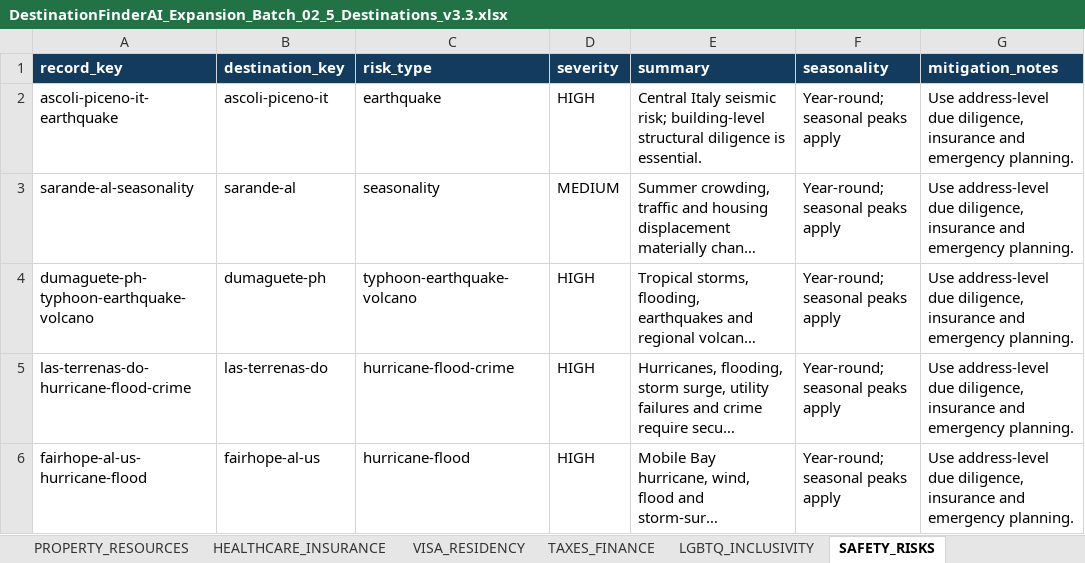
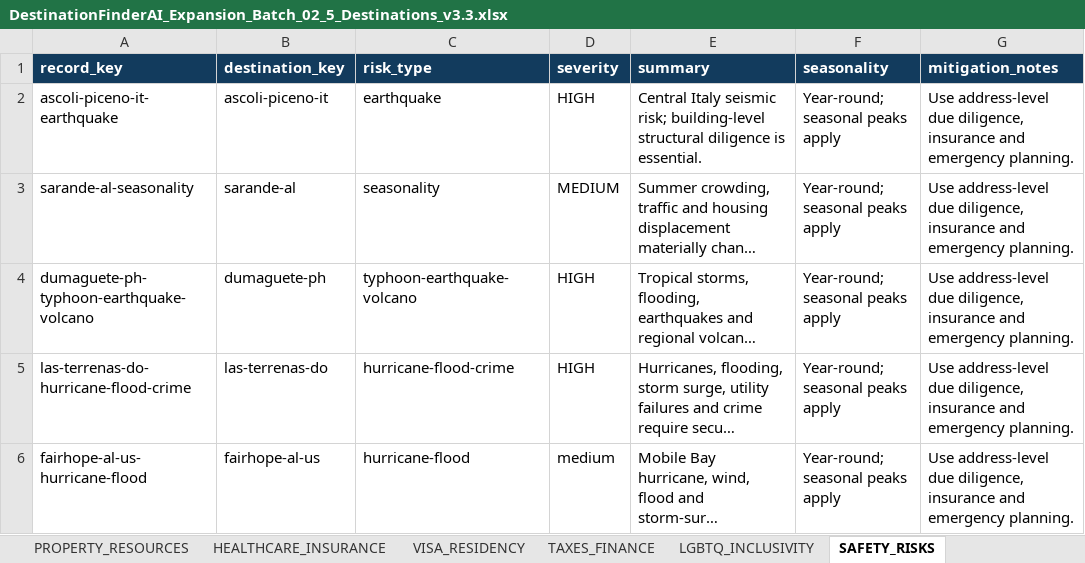
Before and after one commit to cdardano21/horizon-atlas-v2, an Excel workbook: data/DestinationFinderAI_Expansion_Batch_02_5_Destinations_v3.3.xlsx, sheet SAFETY_RISKS, drawn as a sheet; only a part is shown; long unchanged cells end in …; values as stored, in another font and other column widths than the file's, no borders; the diff names each change by its address in the sheet, - before the commit and + after, or states it on an @@ line.

```diff
--- a/data/DestinationFinderAI_Expansion_Batch_02_5_Destinations_v3.3.xlsx (sheet SAFETY_RISKS)
+++ b/data/DestinationFinderAI_Expansion_Batch_02_5_Destinations_v3.3.xlsx (sheet SAFETY_RISKS)
-D6 (severity): HIGH
+D6 (severity): medium
```
Also changed, not shown: sheet LGBTQ_INCLUSIVITY, data/DestinationFinderAI_Expansion_Batch_01_5_Destinations_v3.3.xlsx.
